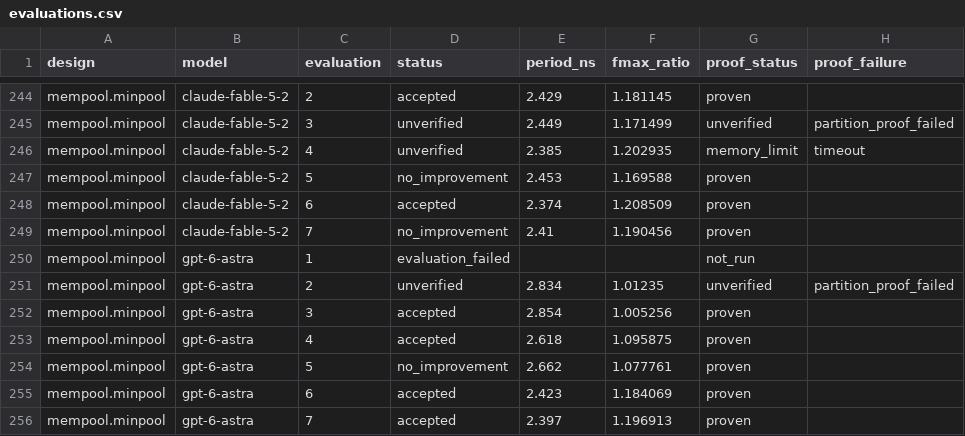
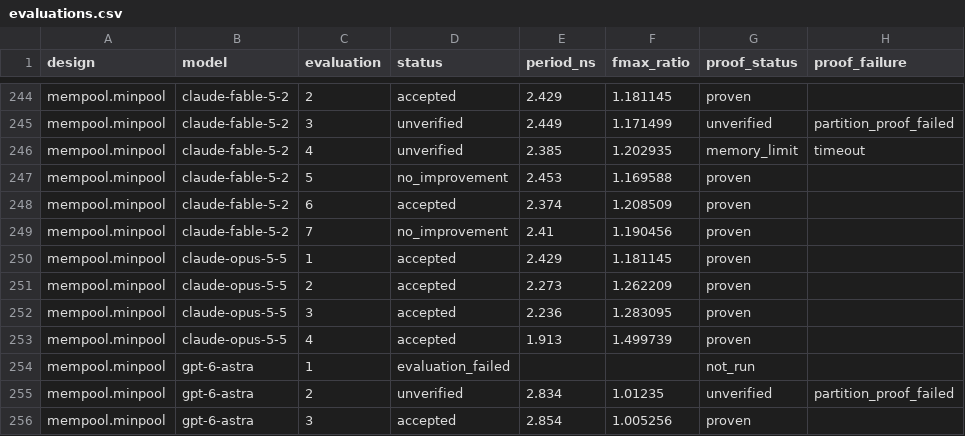
Before and after one commit to partcleda/rtl-fmax-agent-benchmark, a CSV file: results/evaluations.csv, drawn as a sheet; only a part is shown, gaps mark what is left out; the shorter side is filled out with more unchanged rows; the diff names each change by its address in the sheet, - before the commit and + after, or states it on an @@ line.

```diff
--- a/results/evaluations.csv
+++ b/results/evaluations.csv
+row 250: mempool.minpool | claude-opus-5-5 | 1 | accepted | 2.429 | 1.181145 | proven
+row 251: mempool.minpool | claude-opus-5-5 | 2 | accepted | 2.273 | 1.262209 | proven
+row 252: mempool.minpool | claude-opus-5-5 | 3 | accepted | 2.236 | 1.283095 | proven
+row 253: mempool.minpool | claude-opus-5-5 | 4 | accepted | 1.913 | 1.499739 | proven
```
Also changed, not shown: results/sessions.csv, 7 other files.
